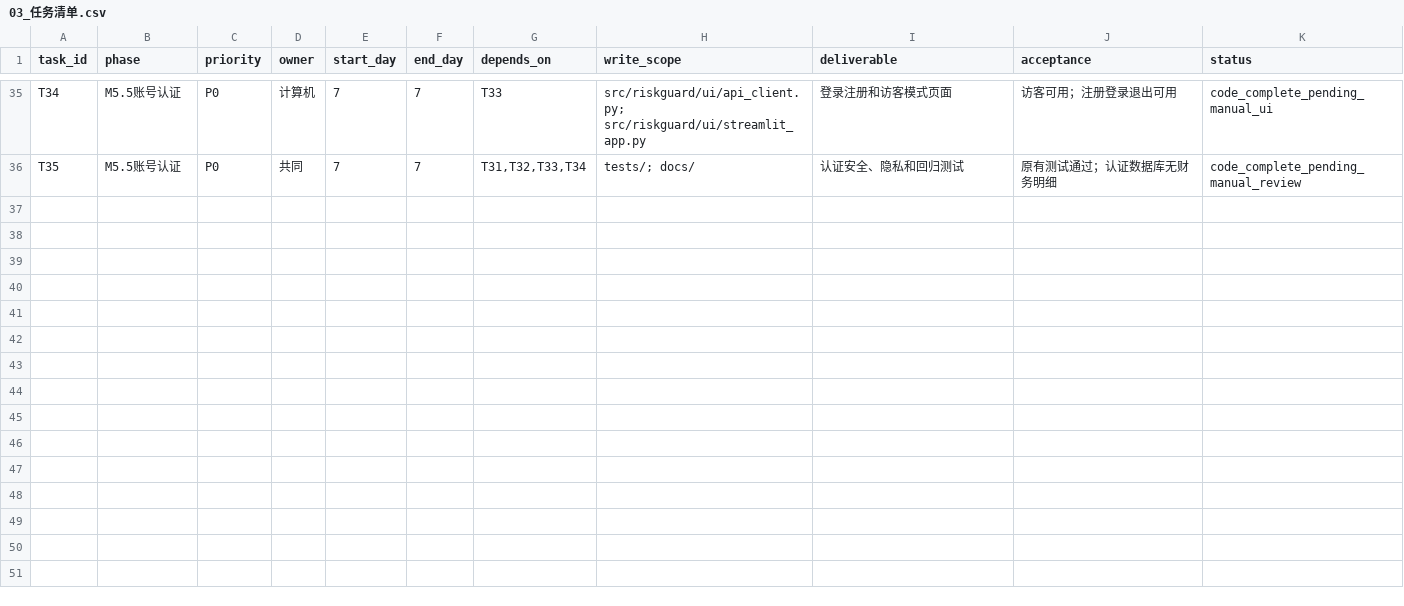
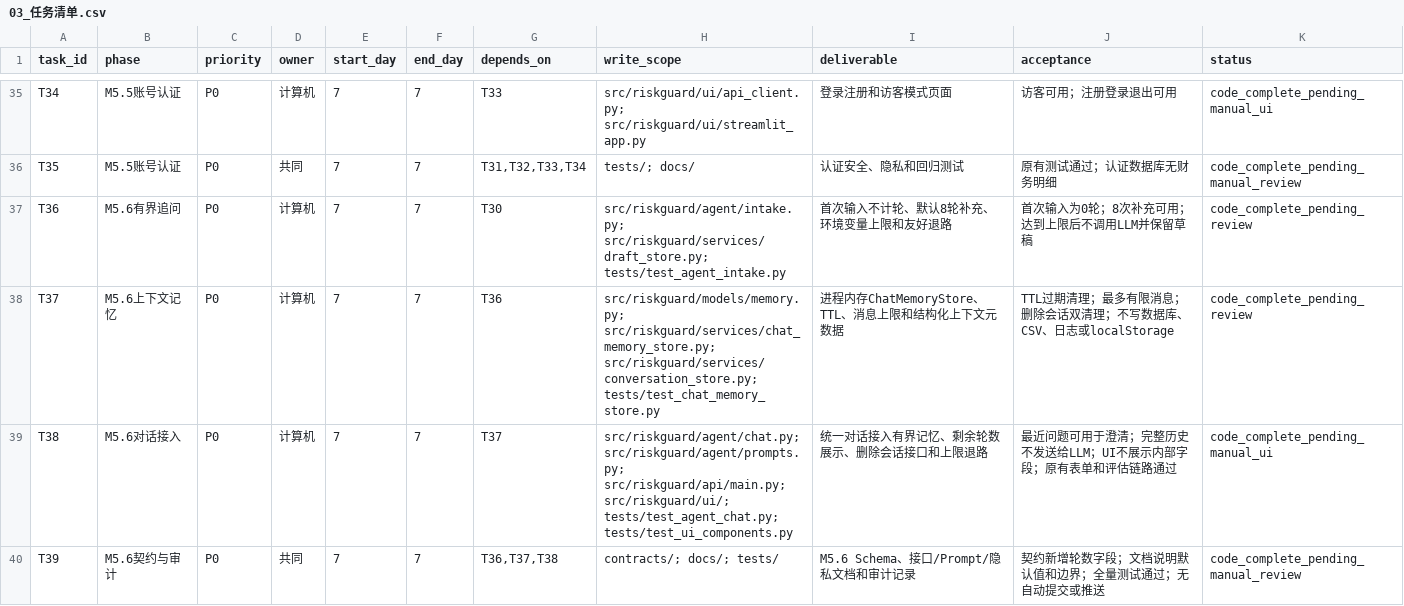
Before and after one commit to uxiaoting-code/StudentRiskGuard, a CSV file: docs/03_任务清单.csv, drawn as a sheet; only a part is shown, gaps mark what is left out; the diff names each change by its address in the sheet, - before the commit and + after, or states it on an @@ line.

```diff
--- a/docs/03_任务清单.csv
+++ b/docs/03_任务清单.csv
+row 37: T36 | M5.6有界追问 | P0 | 计算机 | 7 | 7 | T30 | src/riskguard/agent/intake.py; src/riskguard/services/draft_store.py; tests/test_agent_intake.py | 首次输入不计轮、默认8轮补充、环境变量上限和友好退路 | 首次输入为0轮；8次补充可用；达到上限后不调用LLM并保留草稿 | code_complete_pending_review
+row 38: T37 | M5.6上下文记忆 | P0 | 计算机 | 7 | 7 | T36 | src/riskguard/models/memory.py; src/riskguard/services/chat_memory_store.py; src/riskguard/services/conversation_store.py; tests/test_chat_memory_store.py | 进程内存ChatMemoryStore、TTL、消息上限和结构化上下文元数据 | TTL过期清理；最多有限消息；删除会话双清理；不写数据库、CSV、日志或localStorage | code_complete_pending_review
+row 39: T38 | M5.6对话接入 | P0 | 计算机 | 7 | 7 | T37 | src/riskguard/agent/chat.py; src/riskguard/agent/prompts.py; src/riskguard/api/main.py; src/riskguard/ui/; tests/test_agent_chat.py; tests/test_ui_components.py | 统一对话接入有界记忆、剩余轮数展示、删除会话接口和上限退路 | 最近问题可用于澄清；完整历史不发送给LLM；UI不展示内部字段；原有表单和评估链路通过 | code_complete_pending_manual_ui
+row 40: T39 | M5.6契约与审计 | P0 | 共同 | 7 | 7 | T36,T37,T38 | contracts/; docs/; tests/ | M5.6 Schema、接口/Prompt/隐私文档和审计记录 | 契约新增轮数字段；文档说明默认值和边界；全量测试通过；无自动提交或推送 | code_complete_pending_manual_review
```
Also changed, not shown: docs/09_模块任务清单.csv, 35 other files.
